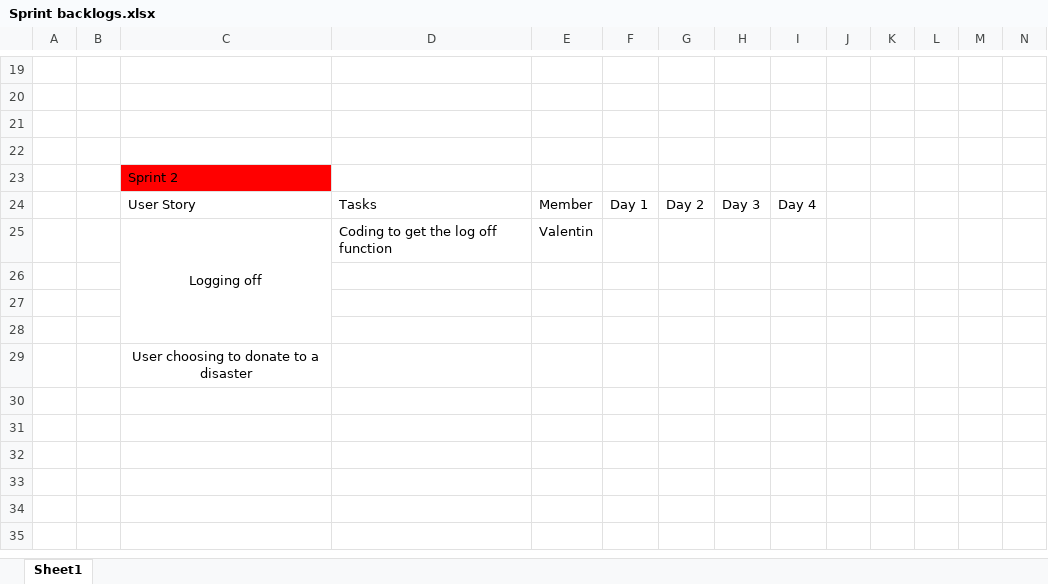
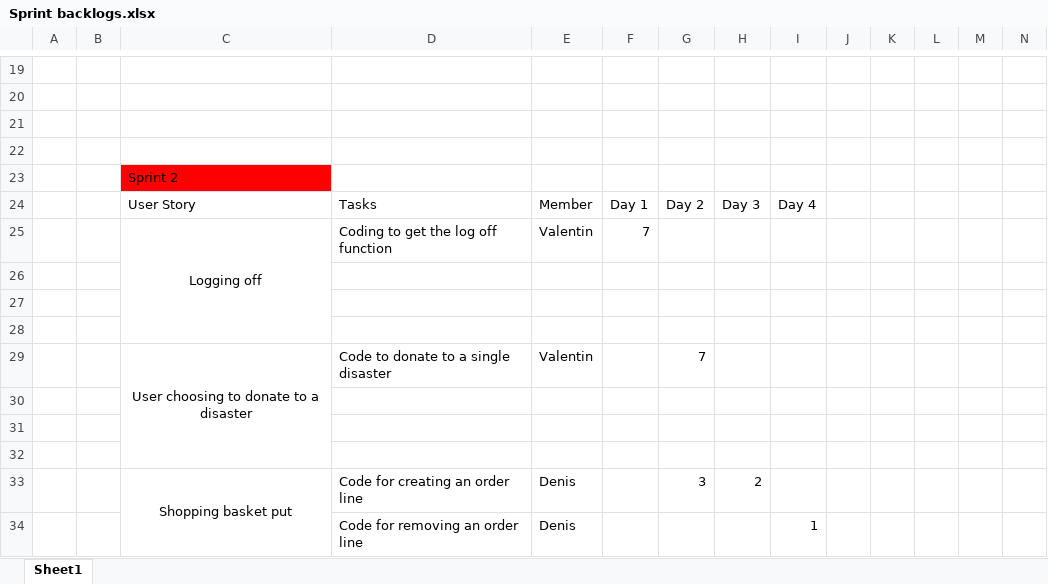
Before and after one commit to jankalasnikov/SaveTheWorld, an Excel workbook: Sprint backlogs.xlsx, sheet Sheet1, drawn as a sheet; only a part is shown, gaps mark what is left out; values as stored, in another font and other column widths than the file's, no borders; addresses are those after the commit; the diff names each change by its address in the sheet, - before the commit and + after, or states it on an @@ line.

Commit message:
Update Sprint Backlog
for sprint 2

```diff
--- a/Sprint backlogs.xlsx (sheet Sheet1)
+++ b/Sprint backlogs.xlsx (sheet Sheet1)
-F25: (empty)
+F25: 7
+row 29:  |  | User choosing to donate to a disaster | Code to donate to a single disaster | Valentin |  | 7
-C30: User choosing to donate to a disaster
+C30: (empty)
+row 31: (empty)
+row 32: (empty)
+row 33:  |  | Shopping basket put | Code for creating an order line | Denis |  | 3 | 2
+row 34:  |  |  | Code for removing an order line | Denis |  |  |  | 1
```
